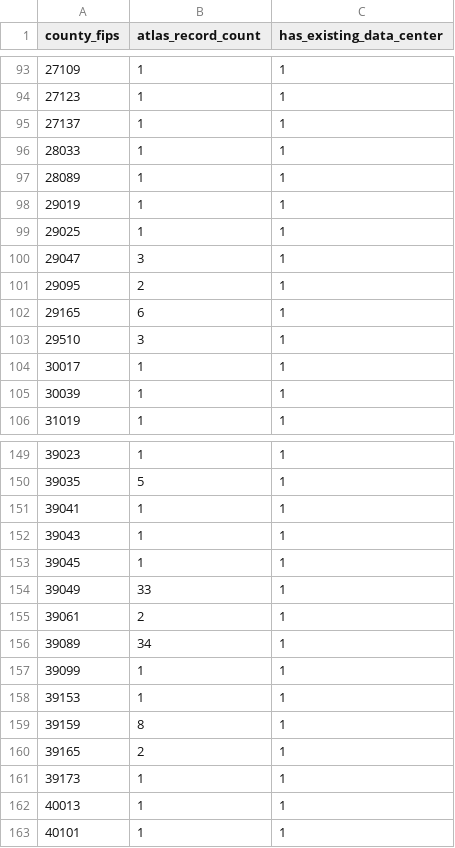
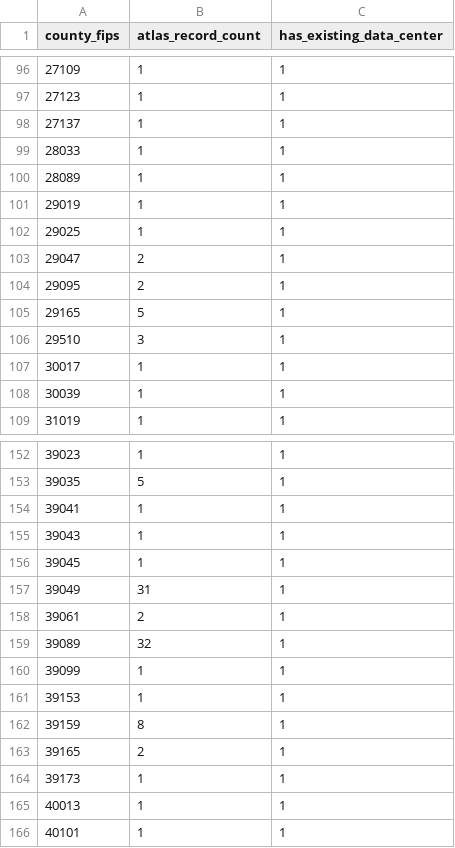
Before and after one commit to KhTJackson/ai-law-datacenter-siting, a CSV file: data/cerf_siting/output/stage2_clean_join/03_atlas_county_clean.csv, drawn as a sheet; only a part is shown, gaps mark what is left out; the diff covers the shown part only.

```diff
--- a/data/cerf_siting/output/stage2_clean_join/03_atlas_county_clean.csv
+++ b/data/cerf_siting/output/stage2_clean_join/03_atlas_county_clean.csv
@@ -99,5 +102,5 @@ county_fips,atlas_record_count,has_existing_data_center
 29025,1,1
-29047,3,1
+29047,2,1
 29095,2,1
-29165,6,1
+29165,5,1
 29510,3,1
@@ -153,5 +156,5 @@ county_fips,atlas_record_count,has_existing_data_center
 39045,1,1
-39049,33,1
+39049,31,1
 39061,2,1
-39089,34,1
+39089,32,1
 39099,1,1
```
Also changed, not shown: 6 added rows, 1 removed row and 3 edited cells elsewhere in this file, 9 other files.
